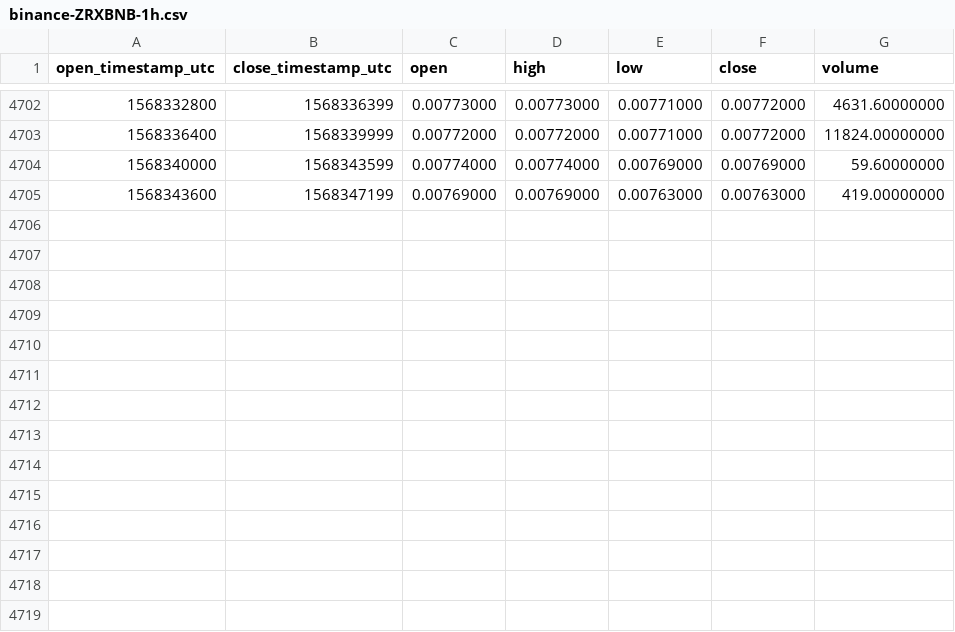
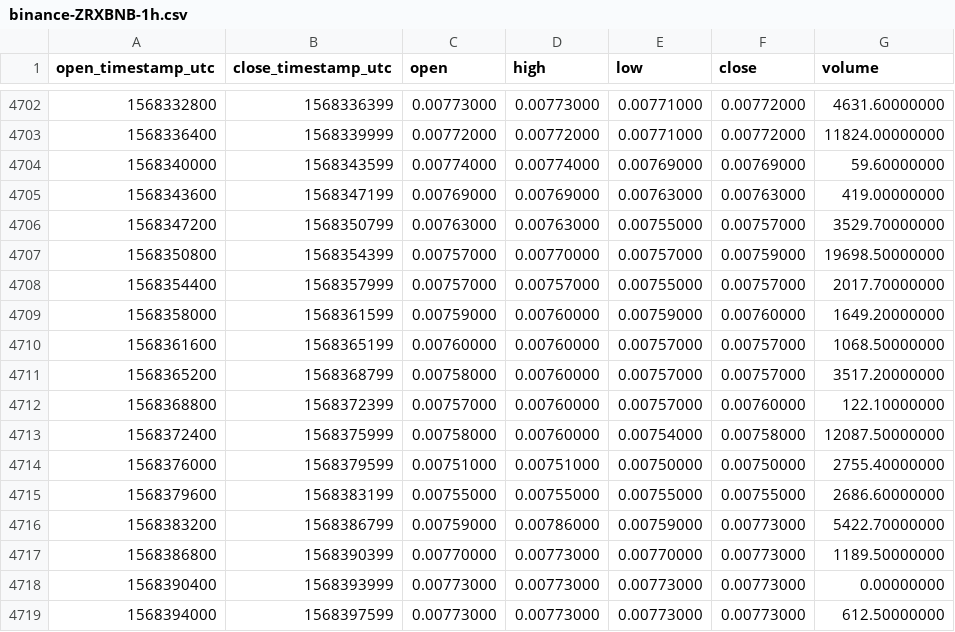
Before and after one commit to cryptobigbro/binance-ZRXBNB, a CSV file: binance-ZRXBNB-1h.csv, drawn as a sheet; only a part is shown, gaps mark what is left out; the diff names each change by its address in the sheet, - before the commit and + after, or states it on an @@ line.

Commit message:
Update OHLCV data.

```diff
--- a/binance-ZRXBNB-1h.csv
+++ b/binance-ZRXBNB-1h.csv
+row 4706: 1568347200 | 1568350799 | 0.00763000 | 0.00763000 | 0.00755000 | 0.00757000 | 3529.70000000
+row 4707: 1568350800 | 1568354399 | 0.00757000 | 0.00770000 | 0.00757000 | 0.00759000 | 19698.50000000
+row 4708: 1568354400 | 1568357999 | 0.00757000 | 0.00757000 | 0.00755000 | 0.00757000 | 2017.70000000
+row 4709: 1568358000 | 1568361599 | 0.00759000 | 0.00760000 | 0.00759000 | 0.00760000 | 1649.20000000
+row 4710: 1568361600 | 1568365199 | 0.00760000 | 0.00760000 | 0.00757000 | 0.00757000 | 1068.50000000
+row 4711: 1568365200 | 1568368799 | 0.00758000 | 0.00760000 | 0.00757000 | 0.00757000 | 3517.20000000
+row 4712: 1568368800 | 1568372399 | 0.00757000 | 0.00760000 | 0.00757000 | 0.00760000 | 122.10000000
+row 4713: 1568372400 | 1568375999 | 0.00758000 | 0.00760000 | 0.00754000 | 0.00758000 | 12087.50000000
+row 4714: 1568376000 | 1568379599 | 0.00751000 | 0.00751000 | 0.00750000 | 0.00750000 | 2755.40000000
+row 4715: 1568379600 | 1568383199 | 0.00755000 | 0.00755000 | 0.00755000 | 0.00755000 | 2686.60000000
+row 4716: 1568383200 | 1568386799 | 0.00759000 | 0.00786000 | 0.00759000 | 0.00773000 | 5422.70000000
+row 4717: 1568386800 | 1568390399 | 0.00770000 | 0.00773000 | 0.00770000 | 0.00773000 | 1189.50000000
+row 4718: 1568390400 | 1568393999 | 0.00773000 | 0.00773000 | 0.00773000 | 0.00773000 | 0.00000000
+row 4719: 1568394000 | 1568397599 | 0.00773000 | 0.00773000 | 0.00773000 | 0.00773000 | 612.50000000
```
